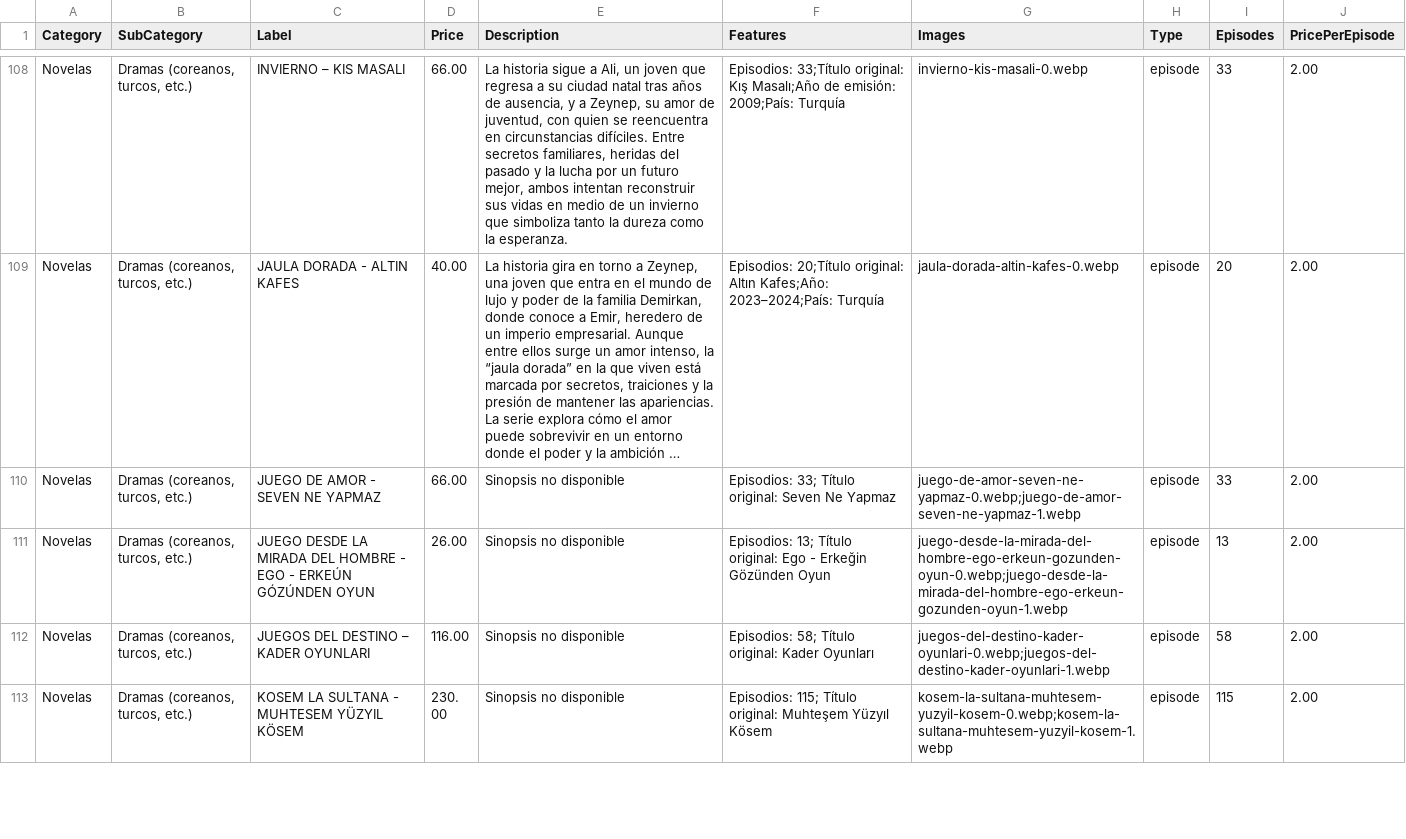
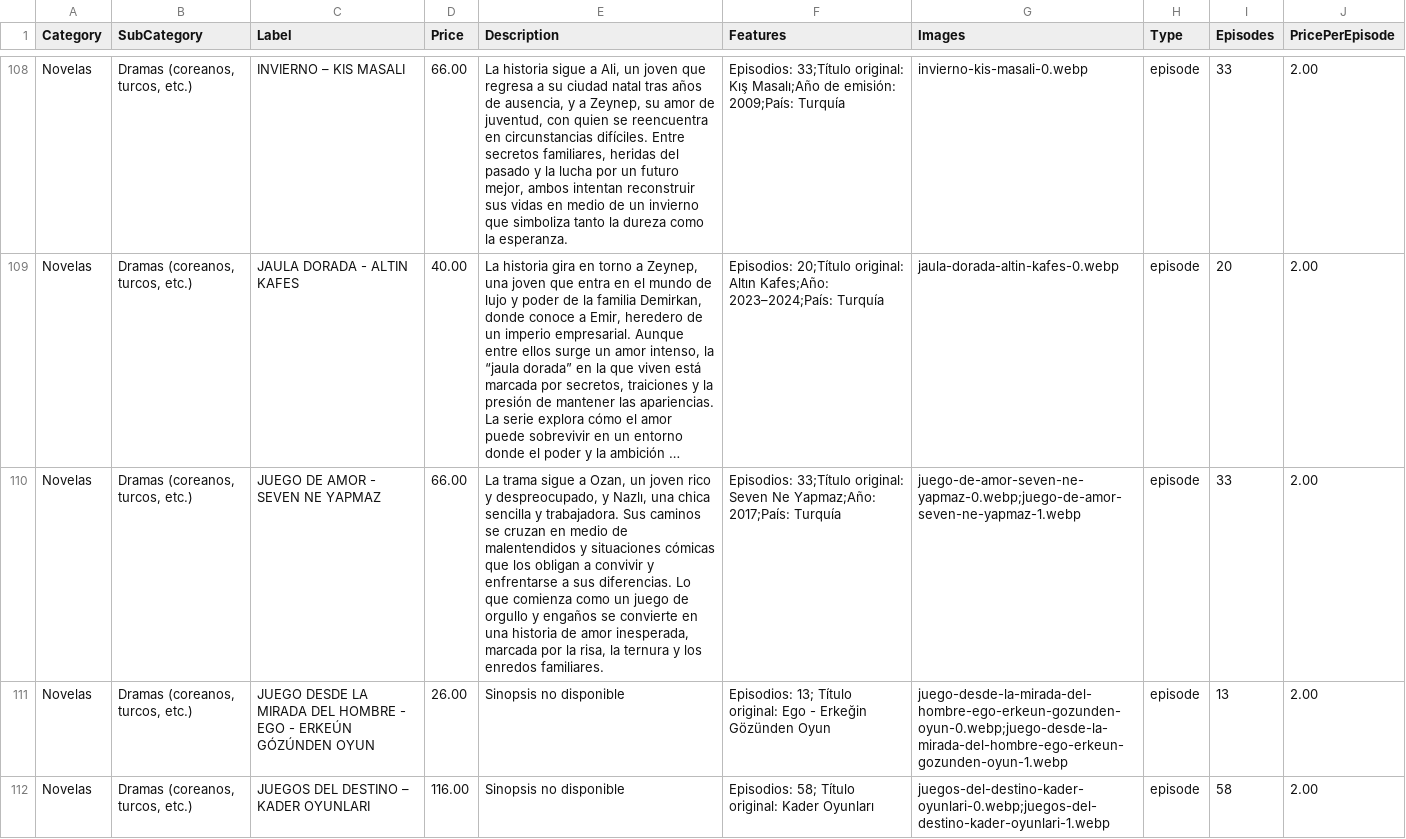
Before and after one commit to suarezangulo/MERCADO, a CSV file: data/catalogo.csv, drawn as a sheet; only a part is shown, gaps mark what is left out; the shorter side is filled out with more unchanged rows; long unchanged cells end in …; the diff names each change by its address in the sheet, - before the commit and + after, or states it on an @@ line.

Commit message:
Actualizar catálogo desde panel de administración

```diff
--- a/data/catalogo.csv
+++ b/data/catalogo.csv
-E110 (Description): Sinopsis no disponible
+E110 (Description): La trama sigue a Ozan, un joven rico y despreocupado, y Nazlı, una chica sencilla y trabajadora. Sus caminos se cruzan en medio de malentendidos y situaciones cómicas que los obligan a convivir y enfrentarse a sus diferencias. Lo que comienza como un juego de orgullo y engaños se convierte en una historia de amor inesperada, marcada por la risa, la ternura y los enredos familiares.
-F110 (Features): Episodios: 33; Título original: Seven Ne Yapmaz
+F110 (Features): Episodios: 33;Título original: Seven Ne Yapmaz;Año: 2017;País: Turquía
```
